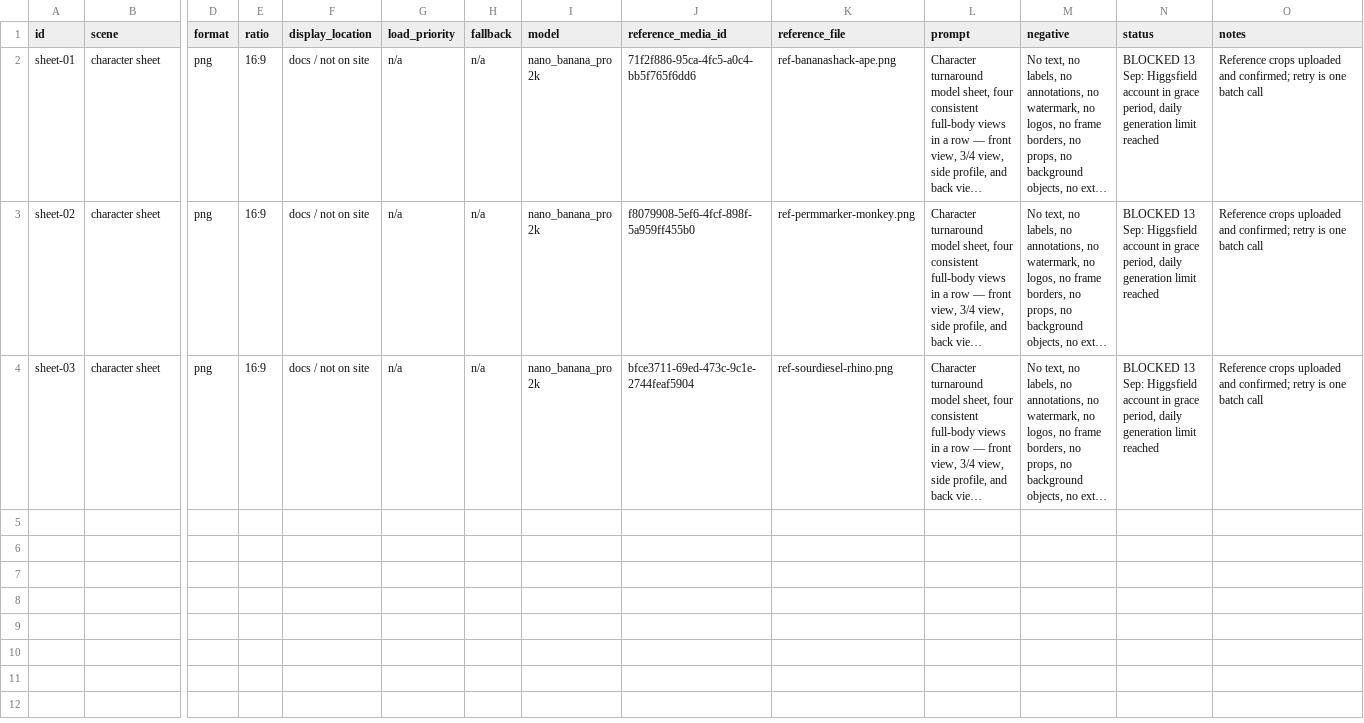
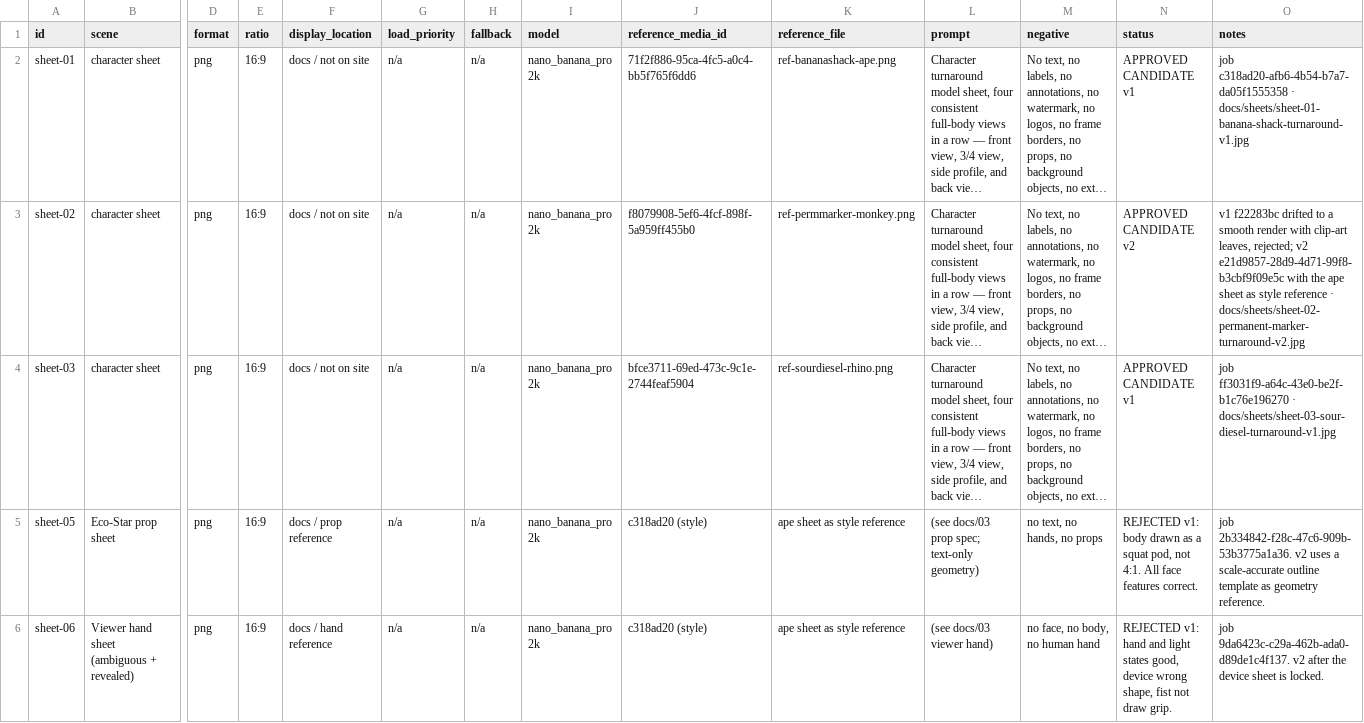
Before and after one commit to SynergyZAW/test, a CSV file: docs/asset-ledger.csv, drawn as a sheet; only a part is shown, gaps mark what is left out; long unchanged cells end in …; rows hold the shown columns only; the diff names each change by its address in the sheet, - before the commit and + after, or states it on an @@ line.

```diff
--- a/docs/asset-ledger.csv
+++ b/docs/asset-ledger.csv
-N2 (status): BLOCKED 13 Sep: Higgsfield account in grace period, daily generation limit reached
+N2 (status): APPROVED CANDIDATE v1
-O2 (notes): Reference crops uploaded and confirmed; retry is one batch call
+O2 (notes): job c318ad20-afb6-4b54-b7a7-da05f1555358 · docs/sheets/sheet-01-banana-shack-turnaround-v1.jpg
-N3 (status): BLOCKED 13 Sep: Higgsfield account in grace period, daily generation limit reached
+N3 (status): APPROVED CANDIDATE v2
-O3 (notes): Reference crops uploaded and confirmed; retry is one batch call
+O3 (notes): v1 f22283bc drifted to a smooth render with clip-art leaves, rejected; v2 e21d9857-28d9-4d71-99f8-b3cbf9f09e5c with the ape sheet as style reference · docs/sheets/sheet-02-permanent-marker-turnaround-v2.jpg
-N4 (status): BLOCKED 13 Sep: Higgsfield account in grace period, daily generation limit reached
+N4 (status): APPROVED CANDIDATE v1
-O4 (notes): Reference crops uploaded and confirmed; retry is one batch call
+O4 (notes): job ff3031f9-a64c-43e0-be2f-b1c76e196270 · docs/sheets/sheet-03-sour-diesel-turnaround-v1.jpg
+row 5: sheet-05 | Eco-Star prop sheet | png | 16:9 | docs / prop reference | n/a | n/a | nano_banana_pro 2k | c318ad20 (style) | ape sheet as style reference | (see docs/03 prop spec; text-only geometry) | no text, no hands, no props | REJECTED v1: body drawn as a squat pod, not 4:1. All face features correct. | job 2b334842-f28c-47c6-909b-53b3775a1a36. v2 uses a scale-accurate outline template as geometry reference.
+row 6: sheet-06 | Viewer hand sheet (ambiguous + revealed) | png | 16:9 | docs / hand reference | n/a | n/a | nano_banana_pro 2k | c318ad20 (style) | ape sheet as style reference | (see docs/03 viewer hand) | no face, no body, no human hand | REJECTED v1: hand and light states good, device wrong shape, fist not draw grip. | job 9da6423c-c29a-462b-ada0-d89de1c4f137. v2 after the device sheet is locked.
```
Also changed, not shown: 4 other files.
